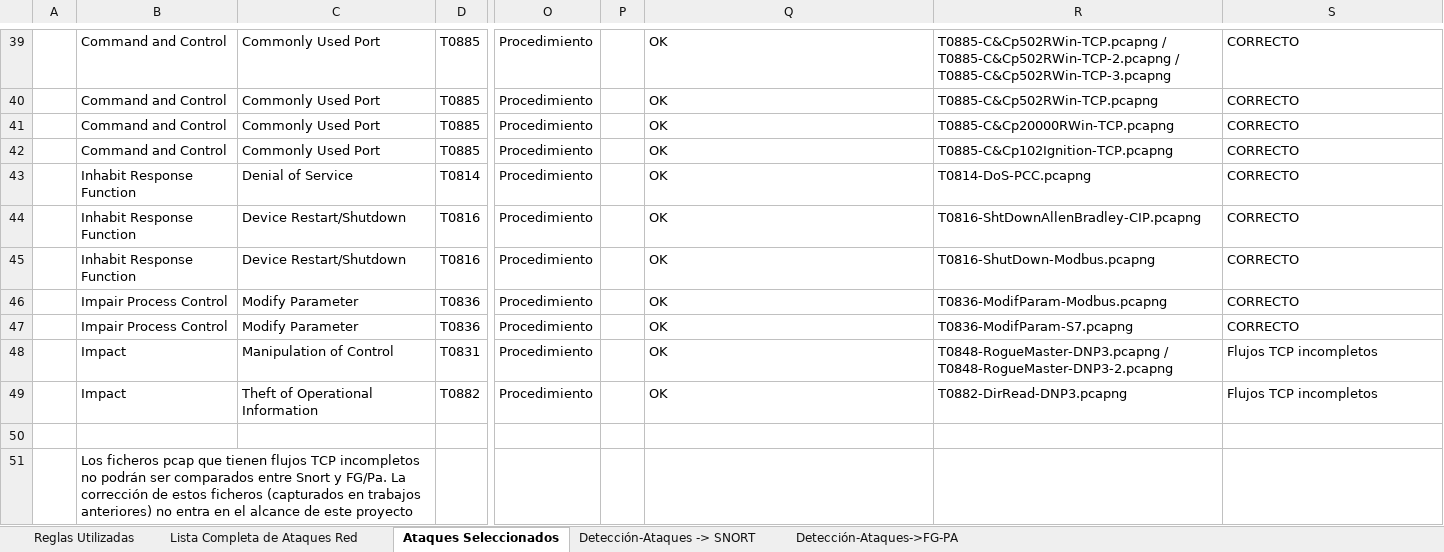
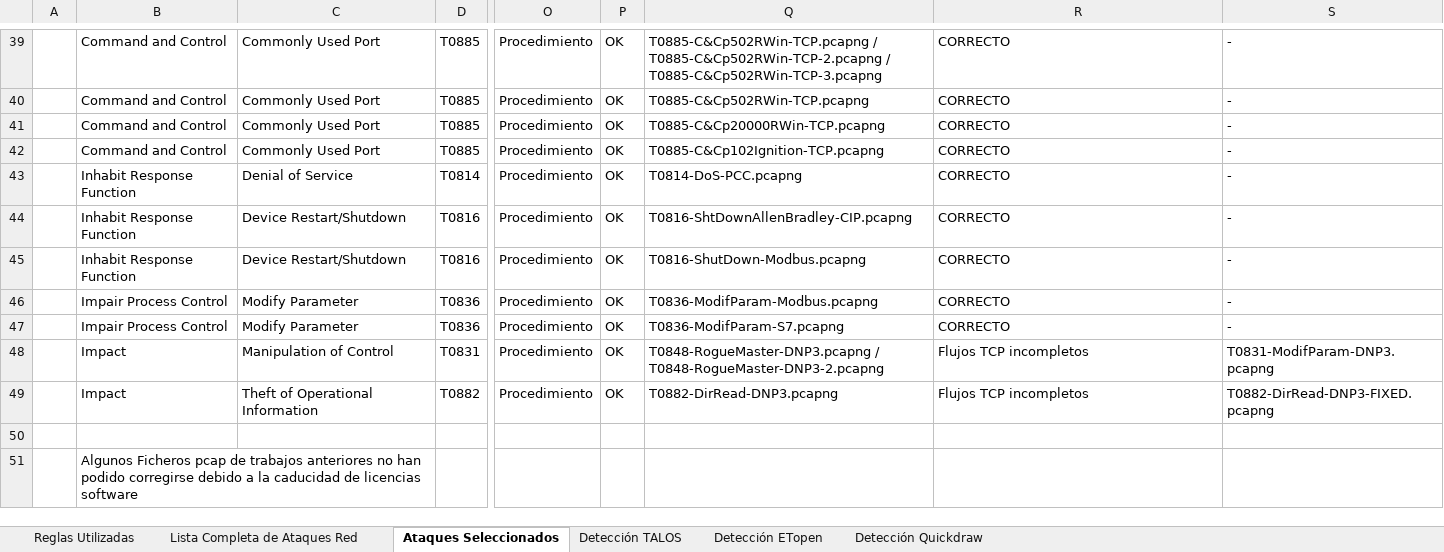
Before and after one commit to AmelendezC/TFG_ICS_ANDRES_MELENDEZ, an Excel workbook: Analisis Detecciones/Detecciones.xlsx, sheet Ataques Seleccionados, drawn as a sheet; only a part is shown, gaps mark what is left out; values as stored, in another font and other column widths than the file's, no cell formats; the diff covers the shown part only; the diff names each change by its address in the sheet, - before the commit and + after, or states it on an @@ line.

Commit message:
TALOS COMPLETO

```diff
--- a/Analisis Detecciones/Detecciones.xlsx (sheet Ataques Seleccionados)
+++ b/Analisis Detecciones/Detecciones.xlsx (sheet Ataques Seleccionados)
-sheet tab: Detección-Ataques -> SNORT
+sheet tab: Detección TALOS
-sheet tab: Detección-Ataques->FG-PA
+sheet tab: Detección ETopen
+sheet tab: Detección Quickdraw
-P39:P49: (empty)
+P39:P49: OK
-Q39: OK
+Q39: T0885-C&Cp502RWin-TCP.pcapng / T0885-C&Cp502RWin-TCP-2.pcapng / T0885-C&Cp502RWin-TCP-3.pcapng
-R39: T0885-C&Cp502RWin-TCP.pcapng / T0885-C&Cp502RWin-TCP-2.pcapng / T0885-C&Cp502RWin-TCP-3.pcapng
+R39: CORRECTO
-S39:S47: CORRECTO
+S39:S47: -
-Q40: OK
+Q40: T0885-C&Cp502RWin-TCP.pcapng
-R40: T0885-C&Cp502RWin-TCP.pcapng
+R40: CORRECTO
-Q41: OK
+Q41: T0885-C&Cp20000RWin-TCP.pcapng
-R41: T0885-C&Cp20000RWin-TCP.pcapng
+R41: CORRECTO
-Q42: OK
+Q42: T0885-C&Cp102Ignition-TCP.pcapng
-R42: T0885-C&Cp102Ignition-TCP.pcapng
+R42: CORRECTO
-Q43: OK
+Q43: T0814-DoS-PCC.pcapng
-R43: T0814-DoS-PCC.pcapng
+R43: CORRECTO
-Q44: OK
+Q44: T0816-ShtDownAllenBradley-CIP.pcapng
-R44: T0816-ShtDownAllenBradley-CIP.pcapng
+R44: CORRECTO
-Q45: OK
+Q45: T0816-ShutDown-Modbus.pcapng
-R45: T0816-ShutDown-Modbus.pcapng
+R45: CORRECTO
-Q46: OK
+Q46: T0836-ModifParam-Modbus.pcapng
-R46: T0836-ModifParam-Modbus.pcapng
+R46: CORRECTO
-Q47: OK
+Q47: T0836-ModifParam-S7.pcapng
-R47: T0836-ModifParam-S7.pcapng
+R47: CORRECTO
-Q48: OK
+Q48: T0848-RogueMaster-DNP3.pcapng / T0848-RogueMaster-DNP3-2.pcapng
-R48: T0848-RogueMaster-DNP3.pcapng / T0848-RogueMaster-DNP3-2.pcapng
+R48: Flujos TCP incompletos
-S48: Flujos TCP incompletos
+S48: T0831-ModifParam-DNP3.pcapng
-Q49: OK
+Q49: T0882-DirRead-DNP3.pcapng
-R49: T0882-DirRead-DNP3.pcapng
+R49: Flujos TCP incompletos
-S49: Flujos TCP incompletos
+S49: T0882-DirRead-DNP3-FIXED.pcapng
-B51: Los ficheros pcap que tienen flujos TCP incompletos no podrán ser comparados entre Snort y FG/Pa. La corrección de estos ficheros (capturados en trabajos anteriores) no entra en el alcance de este proyecto
+B51: Algunos Ficheros pcap de trabajos anteriores no han podido corregirse debido a la caducidad de licencias software
```
Also changed, not shown: 44 edited cells elsewhere in this sheet, sheet Detección TALOS, sheet Reglas Utilizadas, cell formats.
